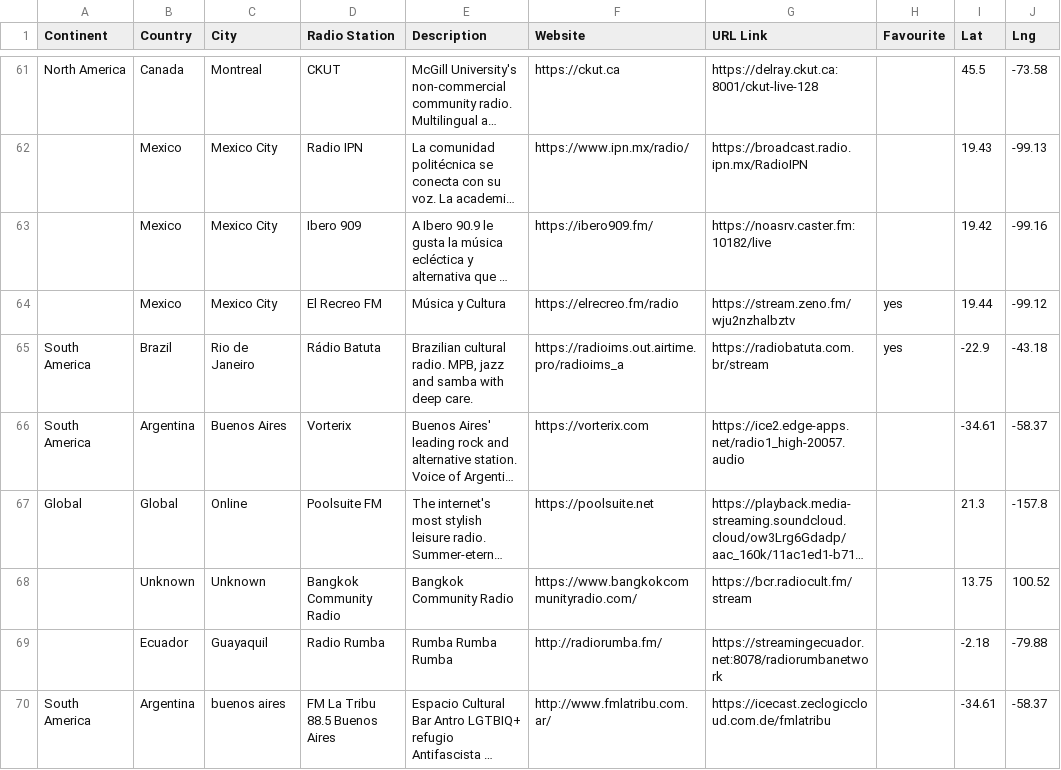
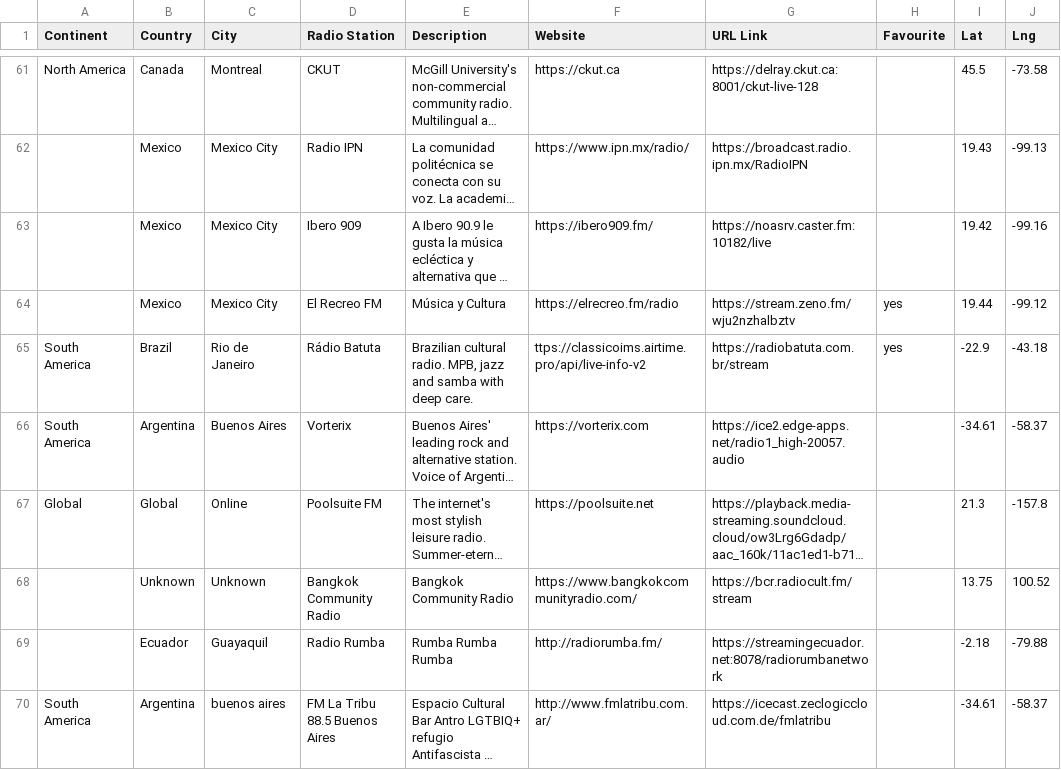
Before and after one commit to n8b2bp67qj-collab/oreloj, a CSV file: stations.csv, drawn as a sheet; only a part is shown, gaps mark what is left out; long unchanged cells end in …; the diff names each change by its address in the sheet, - before the commit and + after, or states it on an @@ line.

Commit message:
update stations via website

```diff
--- a/stations.csv
+++ b/stations.csv
-F65 (Website): https://radioims.out.airtime.pro/radioims_a
+F65 (Website): ttps://classicoims.airtime.pro/api/live-info-v2
```
